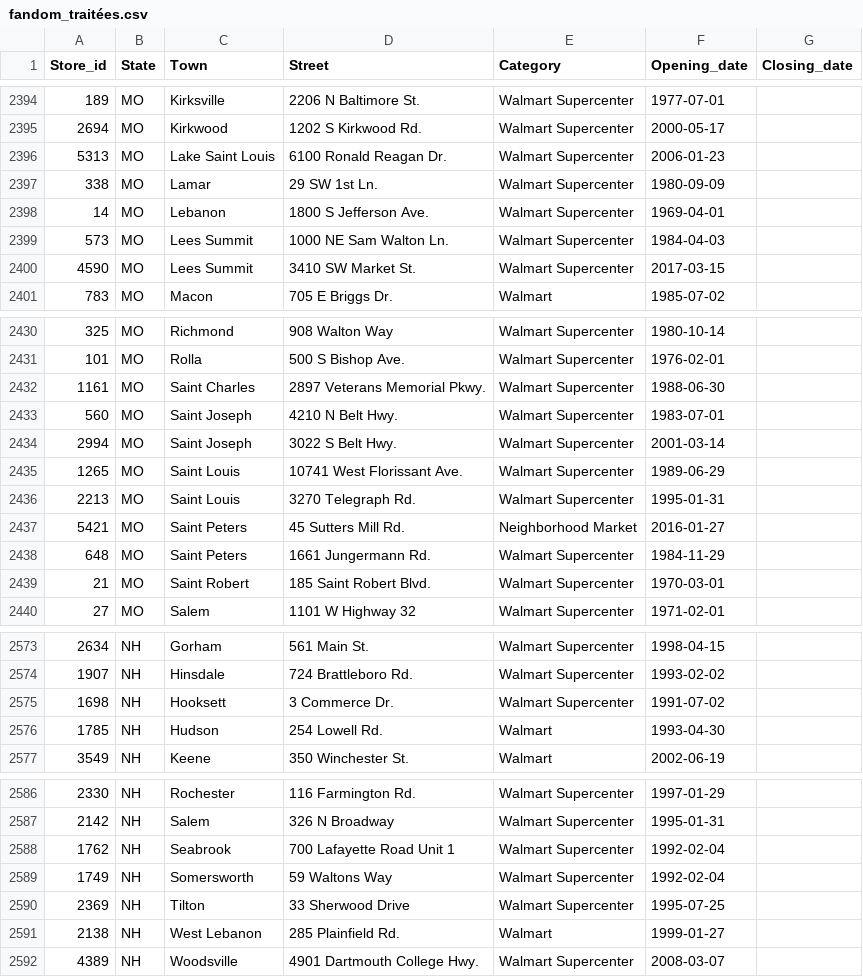
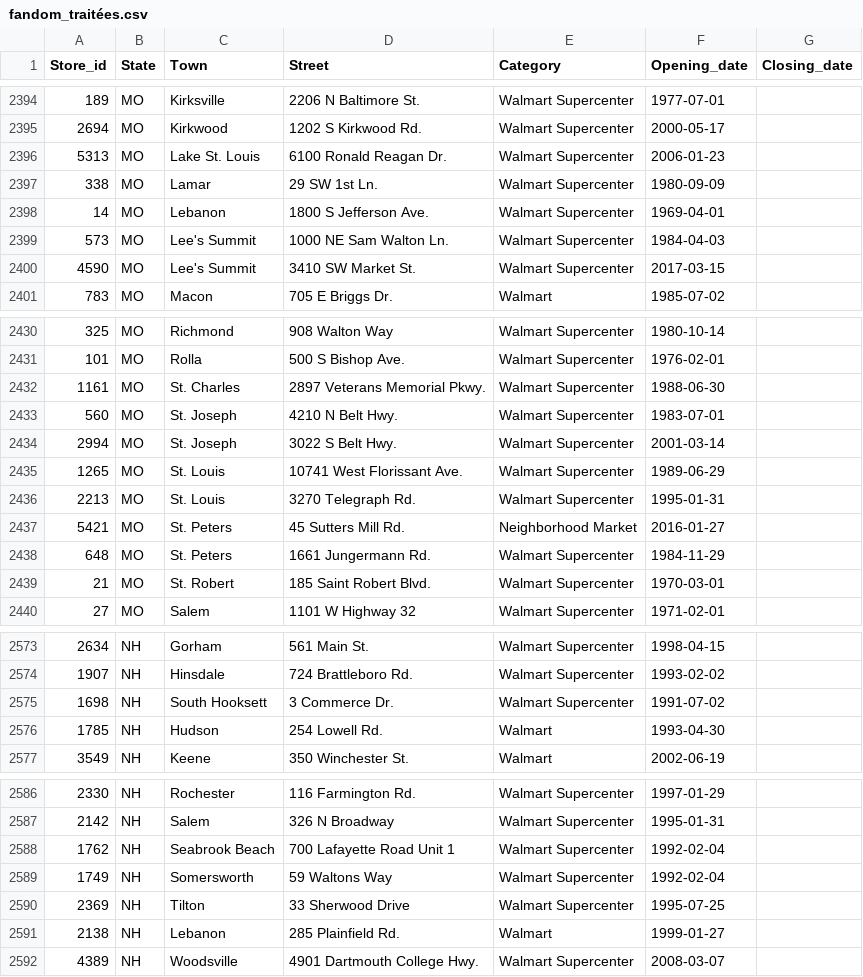
Before and after one commit to philibertsalmon/econometrics, a CSV file: data_collection/plein_de_data/fandom_traitées.csv, drawn as a sheet; only a part is shown, gaps mark what is left out; the diff covers the shown part only.

```diff
--- a/data_collection/plein_de_data/fandom_traitées.csv
+++ b/data_collection/plein_de_data/fandom_traitées.csv
@@ -2395,7 +2395,7 @@ Store_id,State,Town,Street,Category,Opening_date,Closing_date
 2694,MO,Kirkwood,1202 S Kirkwood Rd.,Walmart Supercenter,2000-05-17,
-5313,MO,Lake Saint Louis,6100 Ronald Reagan Dr.,Walmart Supercenter,2006-01-23,
+5313,MO,Lake St. Louis,6100 Ronald Reagan Dr.,Walmart Supercenter,2006-01-23,
 338,MO,Lamar,29 SW 1st Ln.,Walmart Supercenter,1980-09-09,
 14,MO,Lebanon,1800 S Jefferson Ave.,Walmart Supercenter,1969-04-01,
-573,MO,Lees Summit,1000 NE Sam Walton Ln.,Walmart Supercenter,1984-04-03,
-4590,MO,Lees Summit,3410 SW Market St.,Walmart Supercenter,2017-03-15,
+573,MO,Lee's Summit,1000 NE Sam Walton Ln.,Walmart Supercenter,1984-04-03,
+4590,MO,Lee's Summit,3410 SW Market St.,Walmart Supercenter,2017-03-15,
 783,MO,Macon,705 E Briggs Dr.,Walmart,1985-07-02,
@@ -2431,10 +2431,10 @@ Store_id,State,Town,Street,Category,Opening_date,Closing_date
 101,MO,Rolla,500 S Bishop Ave.,Walmart Supercenter,1976-02-01,
-1161,MO,Saint Charles,2897 Veterans Memorial Pkwy.,Walmart Supercenter,1988-06-30,
-560,MO,Saint Joseph,4210 N Belt Hwy.,Walmart Supercenter,1983-07-01,
-2994,MO,Saint Joseph,3022 S Belt Hwy.,Walmart Supercenter,2001-03-14,
-1265,MO,Saint Louis,10741 West Florissant Ave.,Walmart Supercenter,1989-06-29,
-2213,MO,Saint Louis,3270 Telegraph Rd.,Walmart Supercenter,1995-01-31,
-5421,MO,Saint Peters,45 Sutters Mill Rd.,Neighborhood Market,2016-01-27,
-648,MO,Saint Peters,1661 Jungermann Rd.,Walmart Supercenter,1984-11-29,
-21,MO,Saint Robert,185 Saint Robert Blvd.,Walmart Supercenter,1970-03-01,
+1161,MO,St. Charles,2897 Veterans Memorial Pkwy.,Walmart Supercenter,1988-06-30,
+560,MO,St. Joseph,4210 N Belt Hwy.,Walmart Supercenter,1983-07-01,
+2994,MO,St. Joseph,3022 S Belt Hwy.,Walmart Supercenter,2001-03-14,
+1265,MO,St. Louis,10741 West Florissant Ave.,Walmart Supercenter,1989-06-29,
+2213,MO,St. Louis,3270 Telegraph Rd.,Walmart Supercenter,1995-01-31,
+5421,MO,St. Peters,45 Sutters Mill Rd.,Neighborhood Market,2016-01-27,
+648,MO,St. Peters,1661 Jungermann Rd.,Walmart Supercenter,1984-11-29,
+21,MO,St. Robert,185 Saint Robert Blvd.,Walmart Supercenter,1970-03-01,
 27,MO,Salem,1101 W Highway 32,Walmart Supercenter,1971-02-01,
@@ -2574,3 +2574,3 @@ Store_id,State,Town,Street,Category,Opening_date,Closing_date
 1907,NH,Hinsdale,724 Brattleboro Rd.,Walmart Supercenter,1993-02-02,
-1698,NH,Hooksett,3 Commerce Dr.,Walmart Supercenter,1991-07-02,
+1698,NH,South Hooksett,3 Commerce Dr.,Walmart Supercenter,1991-07-02,
 1785,NH,Hudson,254 Lowell Rd.,Walmart,1993-04-30,
@@ -2587,6 +2587,6 @@ Store_id,State,Town,Street,Category,Opening_date,Closing_date
 2142,NH,Salem,326 N Broadway,Walmart Supercenter,1995-01-31,
-1762,NH,Seabrook,700 Lafayette Road Unit 1,Walmart Supercenter,1992-02-04,
+1762,NH,Seabrook Beach,700 Lafayette Road Unit 1,Walmart Supercenter,1992-02-04,
 1749,NH,Somersworth,59 Waltons Way,Walmart Supercenter,1992-02-04,
 2369,NH,Tilton,33 Sherwood Drive,Walmart Supercenter,1995-07-25,
-2138,NH,West Lebanon,285 Plainfield Rd.,Walmart,1999-01-27,
+2138,NH,Lebanon,285 Plainfield Rd.,Walmart,1999-01-27,
 4389,NH,Woodsville,4901 Dartmouth College Hwy.,Walmart Supercenter,2008-03-07,
```
Also changed, not shown: 1 edited cell elsewhere in this file, 2 other files.
